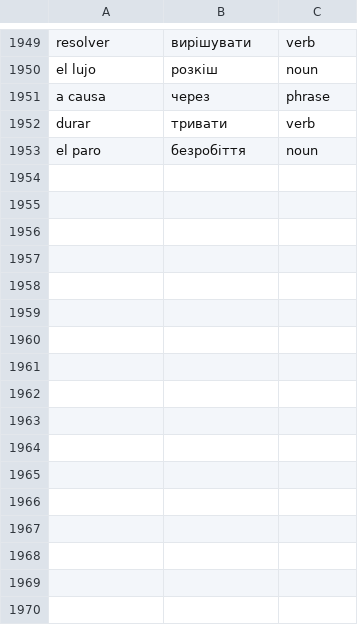
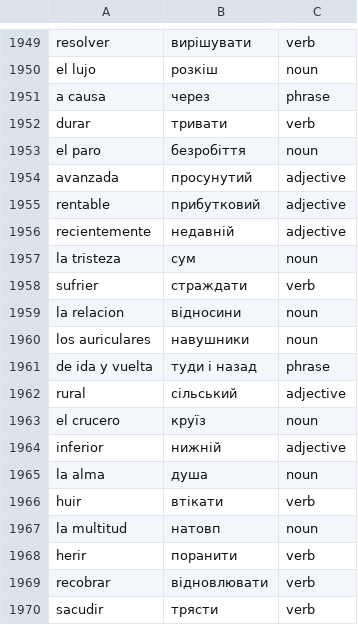
Before and after one commit to Alexander778/spanish-quiz-react, a CSV file: src/data/words.csv, drawn as a sheet; only a part is shown, gaps mark what is left out.

Commit message:
Update words

```diff
--- a/src/data/words.csv
+++ b/src/data/words.csv
@@ -1953 +1953,18 @@ durar,тривати,verb
 el paro,безробіття,noun
+avanzada,просунутий,adjective
+rentable,прибутковий,adjective
+recientemente,недавній,adjective
+la tristeza,сум,noun
+sufrier,страждати,verb
+la relacion,відносини,noun
+los auriculares,навушники,noun
+de ida y vuelta,туди і назад,phrase
+rural,сільський,adjective
+el crucero,круїз,noun
+inferior,нижній,adjective
+la alma,душа,noun
+huir,втікати,verb
+la multitud,натовп,noun
+herir,поранити,verb
+recobrar,відновлювати,verb
+sacudir,трясти,verb
```
Also changed, not shown: 1 other file.
